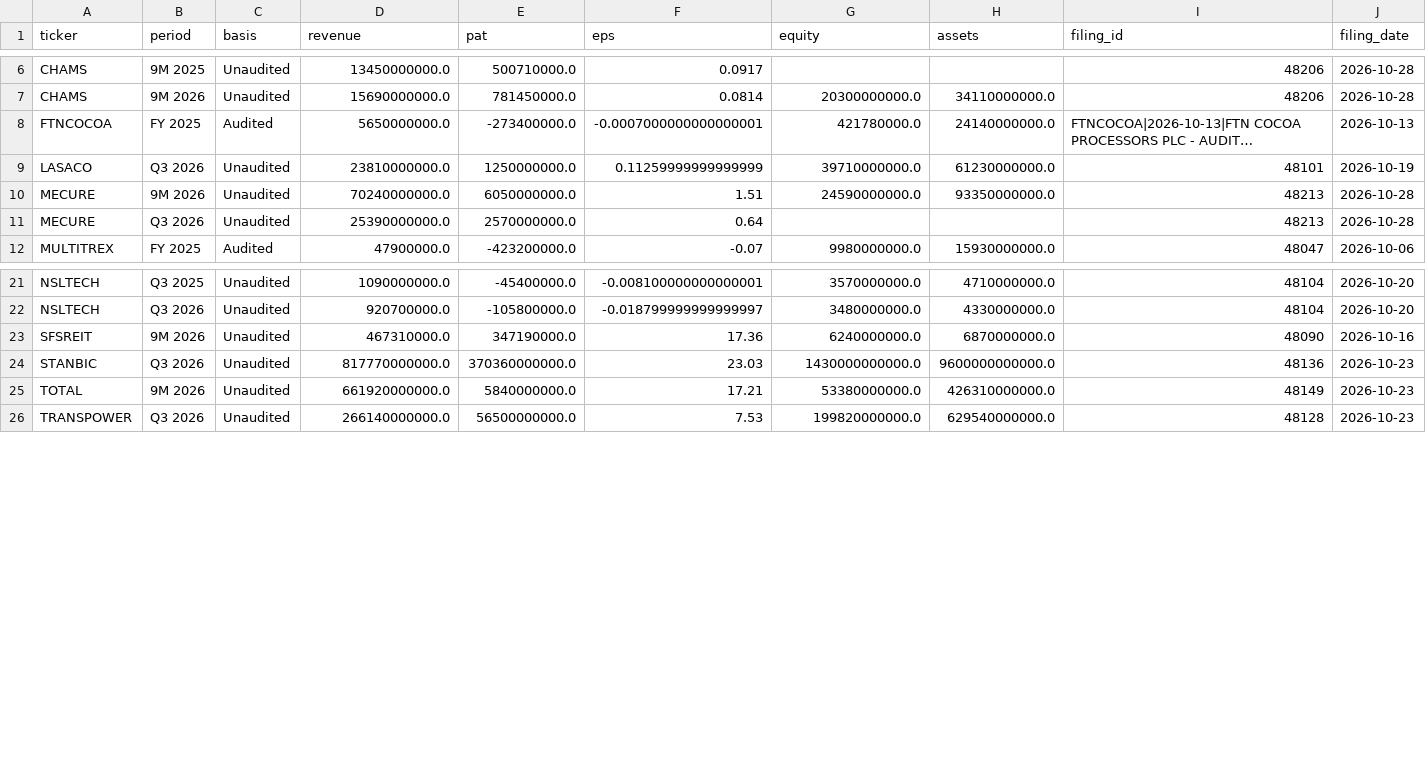
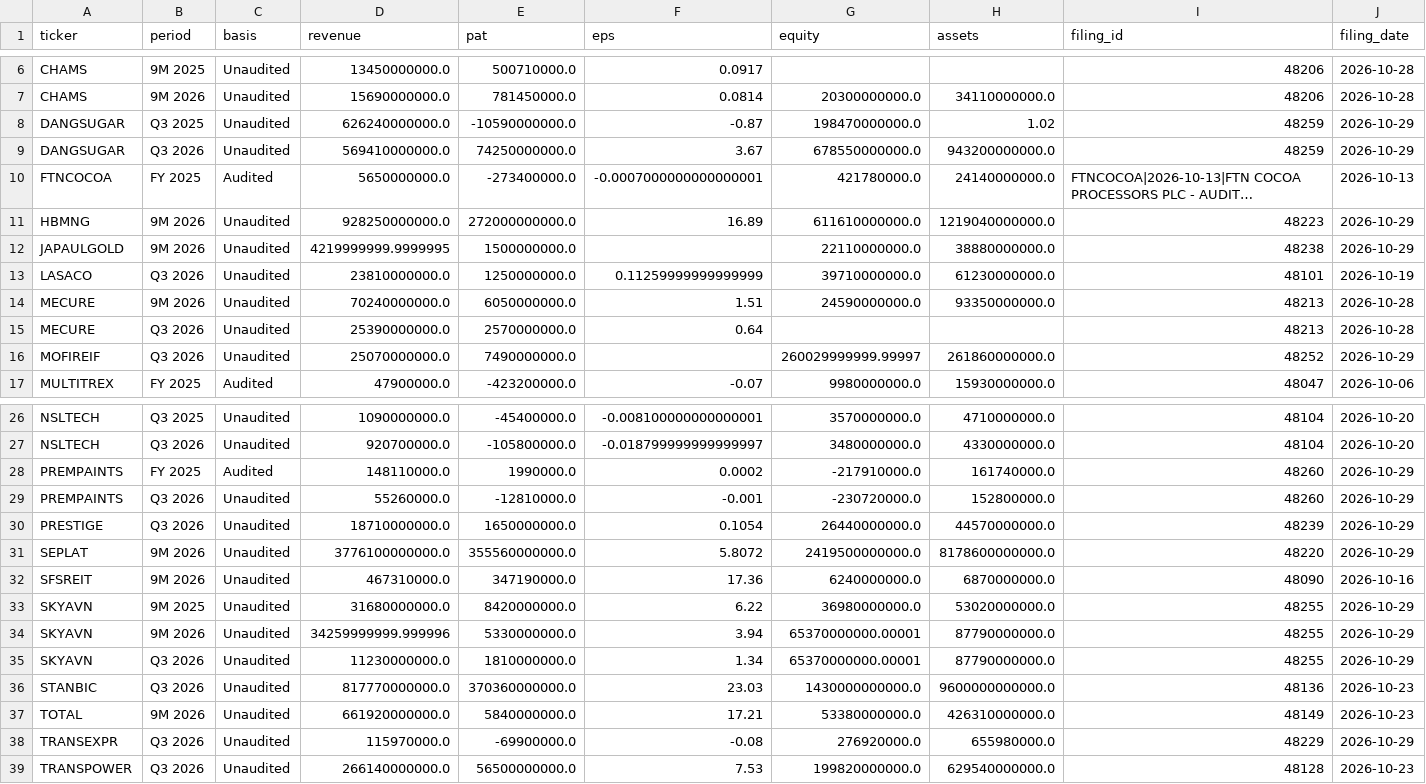
Before and after one commit to PlugPortal/NGX, a CSV file: data/results.csv, drawn as a sheet; only a part is shown, gaps mark what is left out; long unchanged cells end in …; rows hold the shown columns only; the diff names each change by its address in the sheet, - before the commit and + after, or states it on an @@ line.

Commit message:
NGX data 2026-10-29

```diff
--- a/data/results.csv
+++ b/data/results.csv
+row 8: DANGSUGAR | Q3 2025 | Unaudited | 626240000000.0 | -10590000000.0 | -0.87 | 198470000000.0 | 1.02 | 48259 | 2026-10-29
+row 9: DANGSUGAR | Q3 2026 | Unaudited | 569410000000.0 | 74250000000.0 | 3.67 | 678550000000.0 | 943200000000.0 | 48259 | 2026-10-29
+row 11: HBMNG | 9M 2026 | Unaudited | 928250000000.0 | 272000000000.0 | 16.89 | 611610000000.0 | 1219040000000.0 | 48223 | 2026-10-29
+row 12: JAPAULGOLD | 9M 2026 | Unaudited | 4219999999.9999995 | 1500000000.0 |  | 22110000000.0 | 38880000000.0 | 48238 | 2026-10-29
+row 16: MOFIREIF | Q3 2026 | Unaudited | 25070000000.0 | 7490000000.0 |  | 260029999999.99997 | 261860000000.0 | 48252 | 2026-10-29
+row 28: PREMPAINTS | FY 2025 | Audited | 148110000.0 | 1990000.0 | 0.0002 | -217910000.0 | 161740000.0 | 48260 | 2026-10-29
+row 29: PREMPAINTS | Q3 2026 | Unaudited | 55260000.0 | -12810000.0 | -0.001 | -230720000.0 | 152800000.0 | 48260 | 2026-10-29
+row 30: PRESTIGE | Q3 2026 | Unaudited | 18710000000.0 | 1650000000.0 | 0.1054 | 26440000000.0 | 44570000000.0 | 48239 | 2026-10-29
+row 31: SEPLAT | 9M 2026 | Unaudited | 3776100000000.0 | 355560000000.0 | 5.8072 | 2419500000000.0 | 8178600000000.0 | 48220 | 2026-10-29
+row 33: SKYAVN | 9M 2025 | Unaudited | 31680000000.0 | 8420000000.0 | 6.22 | 36980000000.0 | 53020000000.0 | 48255 | 2026-10-29
+row 34: SKYAVN | 9M 2026 | Unaudited | 34259999999.999996 | 5330000000.0 | 3.94 | 65370000000.00001 | 87790000000.0 | 48255 | 2026-10-29
+row 35: SKYAVN | Q3 2026 | Unaudited | 11230000000.0 | 1810000000.0 | 1.34 | 65370000000.00001 | 87790000000.0 | 48255 | 2026-10-29
+row 38: TRANSEXPR | Q3 2026 | Unaudited | 115970000.0 | -69900000.0 | -0.08 | 276920000.0 | 655980000.0 | 48229 | 2026-10-29
```
Also changed, not shown: data/fx.csv, data/swing.csv, 7 other files.
